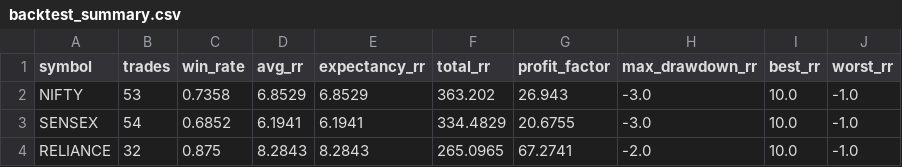
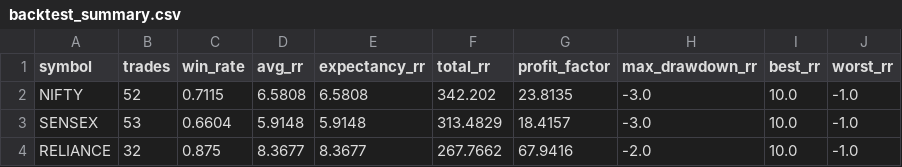
Before and after one commit to Hbsandeep26/OB_mitigation, a CSV file: data/backtests/backtest_summary.csv, drawn as a sheet.

```diff
--- a/data/backtests/backtest_summary.csv
+++ b/data/backtests/backtest_summary.csv
@@ -1,4 +1,4 @@
 symbol,trades,win_rate,avg_rr,expectancy_rr,total_rr,profit_factor,max_drawdown_rr,best_rr,worst_rr
-NIFTY,53,0.7358,6.8529,6.8529,363.202,26.943,-3.0,10.0,-1.0
-SENSEX,54,0.6852,6.1941,6.1941,334.4829,20.6755,-3.0,10.0,-1.0
-RELIANCE,32,0.875,8.2843,8.2843,265.0965,67.2741,-2.0,10.0,-1.0
+NIFTY,52,0.7115,6.5808,6.5808,342.202,23.8135,-3.0,10.0,-1.0
+SENSEX,53,0.6604,5.9148,5.9148,313.4829,18.4157,-3.0,10.0,-1.0
+RELIANCE,32,0.875,8.3677,8.3677,267.7662,67.9416,-2.0,10.0,-1.0
```
Also changed, not shown: data/backtests/ob_mitigation_summary.csv, sandbox_trade_logs.csv, 48 other files.
